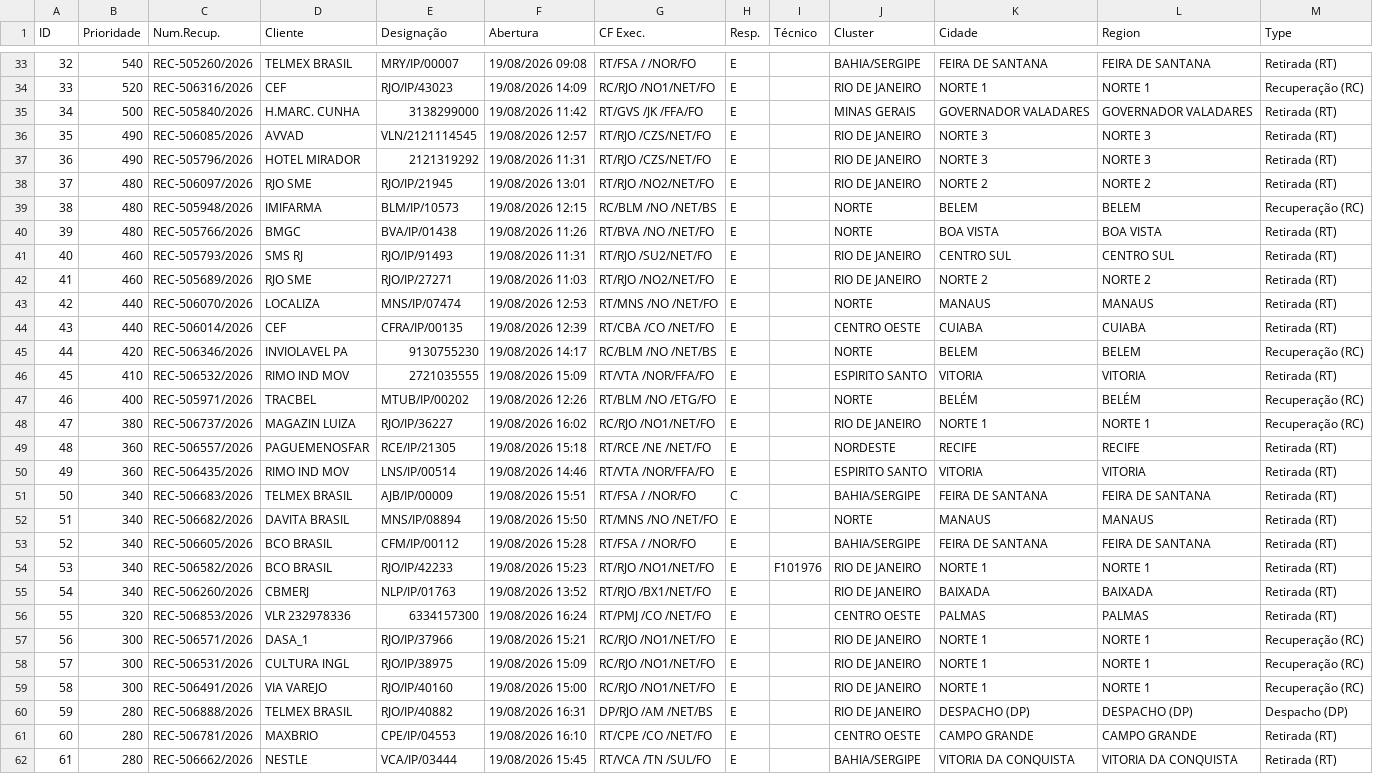
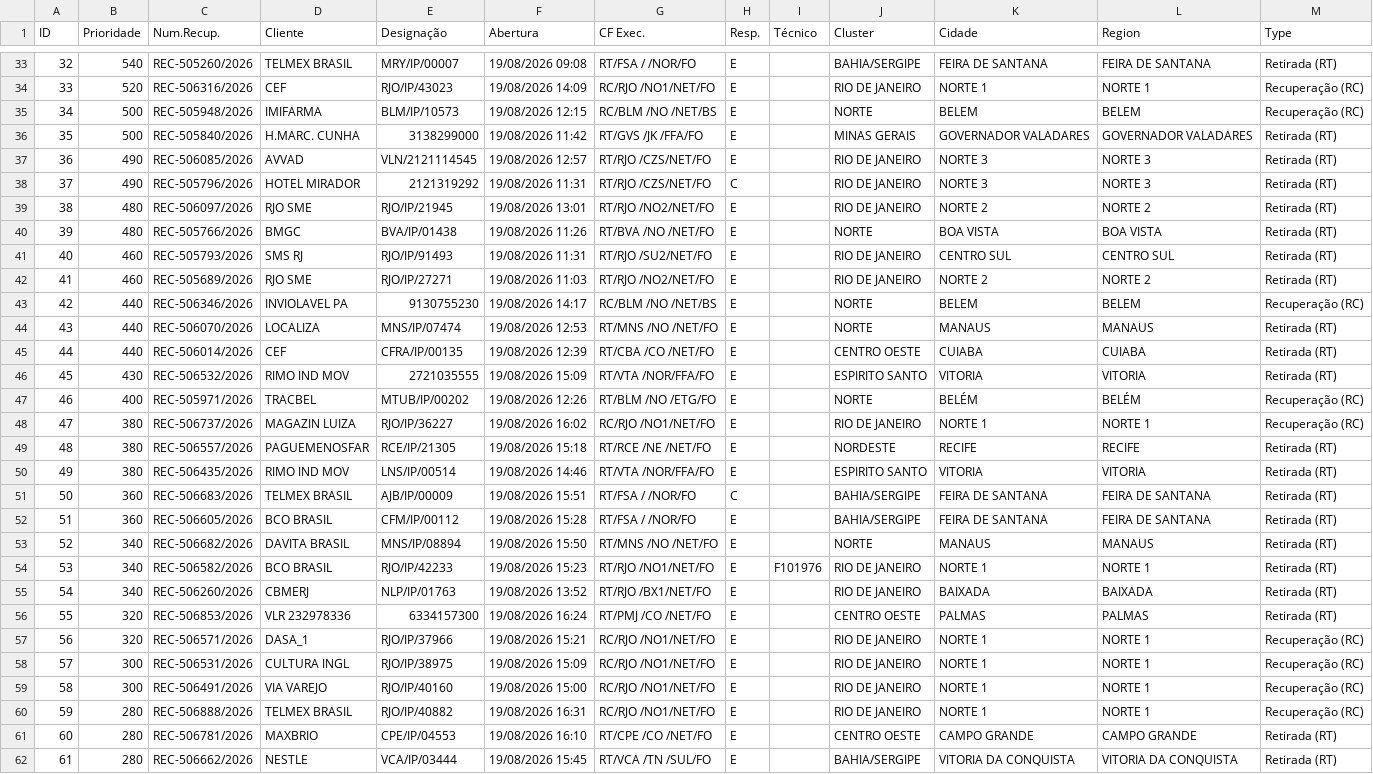
Before and after one commit to cpralonrj-pralon/embratel-sir, a CSV file: dados_rec_enriched.csv, drawn as a sheet; only a part is shown, gaps mark what is left out; removed rows and columns are numbered as before the commit, all else as after; the diff covers the shown part only; the diff names each change by its address in the sheet, - before the commit and + after, or states it on an @@ line.

Commit message:
📊 Dados atualizados - 19/08/2026 17:31

```diff
--- a/dados_rec_enriched.csv
+++ b/dados_rec_enriched.csv
@@ column A (ID) renumbered from row 27 down @@
+row 35: 34 | 500 | REC-505948/2026 | IMIFARMA | BLM/IP/10573 | 19/08/2026 12:15 | RC/BLM /NO /NET/BS | E |  | NORTE | BELEM | BELEM | Recuperação (RC)
-H38 (Resp.): E
+H38 (Resp.): C
-row 39: 38 | 480 | REC-505948/2026 | IMIFARMA | BLM/IP/10573 | 19/08/2026 12:15 | RC/BLM /NO /NET/BS | E |  | NORTE | BELEM | BELEM | Recuperação (RC)
+row 43: 42 | 440 | REC-506346/2026 | INVIOLAVEL PA | 9130755230 | 19/08/2026 14:17 | RC/BLM /NO /NET/BS | E |  | NORTE | BELEM | BELEM | Recuperação (RC)
-row 45: 44 | 420 | REC-506346/2026 | INVIOLAVEL PA | 9130755230 | 19/08/2026 14:17 | RC/BLM /NO /NET/BS | E |  | NORTE | BELEM | BELEM | Recuperação (RC)
-B46 (Prioridade): 410
+B46 (Prioridade): 430
-B49:B50 (Prioridade): 360
+B49:B50 (Prioridade): 380
-B51 (Prioridade): 340
+B51 (Prioridade): 360
+row 52: 51 | 360 | REC-506605/2026 | BCO BRASIL | CFM/IP/00112 | 19/08/2026 15:28 | RT/FSA / /NOR/FO | E |  | BAHIA/SERGIPE | FEIRA DE SANTANA | FEIRA DE SANTANA | Retirada (RT)
-row 53: 52 | 340 | REC-506605/2026 | BCO BRASIL | CFM/IP/00112 | 19/08/2026 15:28 | RT/FSA / /NOR/FO | E |  | BAHIA/SERGIPE | FEIRA DE SANTANA | FEIRA DE SANTANA | Retirada (RT)
-B57 (Prioridade): 300
+B57 (Prioridade): 320
-G60 (CF Exec.): DP/RJO /AM /NET/BS
+G60 (CF Exec.): RC/RJO /NO1/NET/FO
-K60 (Cidade): DESPACHO (DP)
+K60 (Cidade): NORTE 1
-L60 (Region): DESPACHO (DP)
+L60 (Region): NORTE 1
-M60 (Type): Despacho (DP)
+M60 (Type): Recuperação (RC)
```
Also changed, not shown: 2 added rows, 1 removed row and 2 edited cells elsewhere in this file, dados_ral.csv, dados_ral_enriched.csv, 2 other files.
